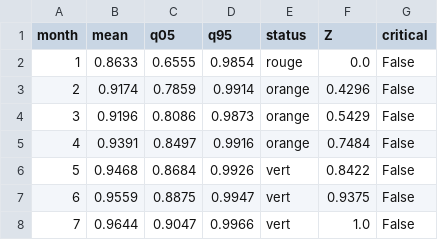
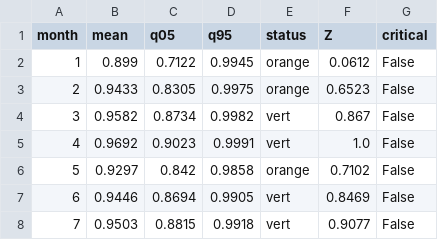
Before and after one commit to solo78/esika-articles-techniques, a CSV file: 2026-11_reputation-flux-donnees/results/reputation_P2_seed7.csv, drawn as a sheet; only a part is shown; the diff covers the shown part only.

```diff
--- a/2026-11_reputation-flux-donnees/results/reputation_P2_seed7.csv
+++ b/2026-11_reputation-flux-donnees/results/reputation_P2_seed7.csv
@@ -1,8 +1,8 @@
 month,mean,q05,q95,status,Z,critical
-1,0.8633,0.6555,0.9854,rouge,0.0,False
-2,0.9174,0.7859,0.9914,orange,0.4296,False
-3,0.9196,0.8086,0.9873,orange,0.5429,False
-4,0.9391,0.8497,0.9916,orange,0.7484,False
-5,0.9468,0.8684,0.9926,vert,0.8422,False
-6,0.9559,0.8875,0.9947,vert,0.9375,False
-7,0.9644,0.9047,0.9966,vert,1.0,False
+1,0.899,0.7122,0.9945,orange,0.0612,False
+2,0.9433,0.8305,0.9975,orange,0.6523,False
+3,0.9582,0.8734,0.9982,vert,0.867,False
+4,0.9692,0.9023,0.9991,vert,1.0,False
+5,0.9297,0.842,0.9858,orange,0.7102,False
+6,0.9446,0.8694,0.9905,vert,0.8469,False
+7,0.9503,0.8815,0.9918,vert,0.9077,False
```
Also changed, not shown: 97 edited cells elsewhere in this file, 2026-11_reputation-flux-donnees/results/erreur_par_partenaire.csv, 2026-11_reputation-flux-donnees/results/erreur_portefeuille.csv, 19 other files.
